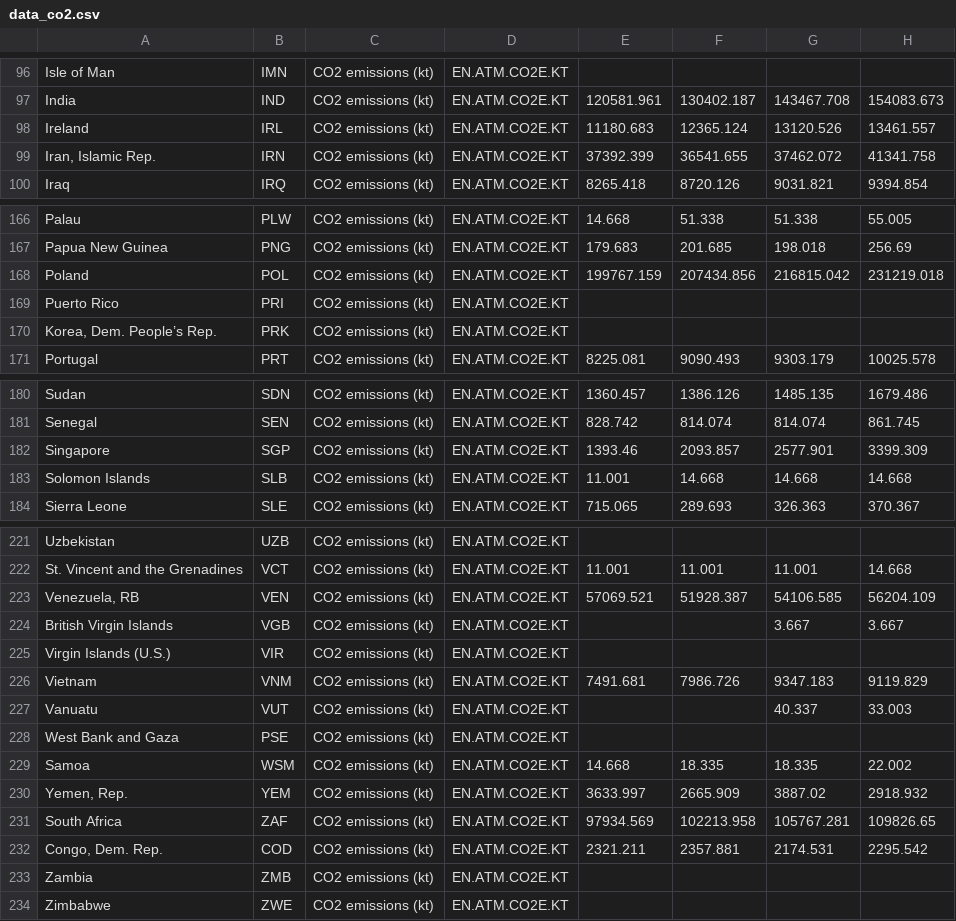
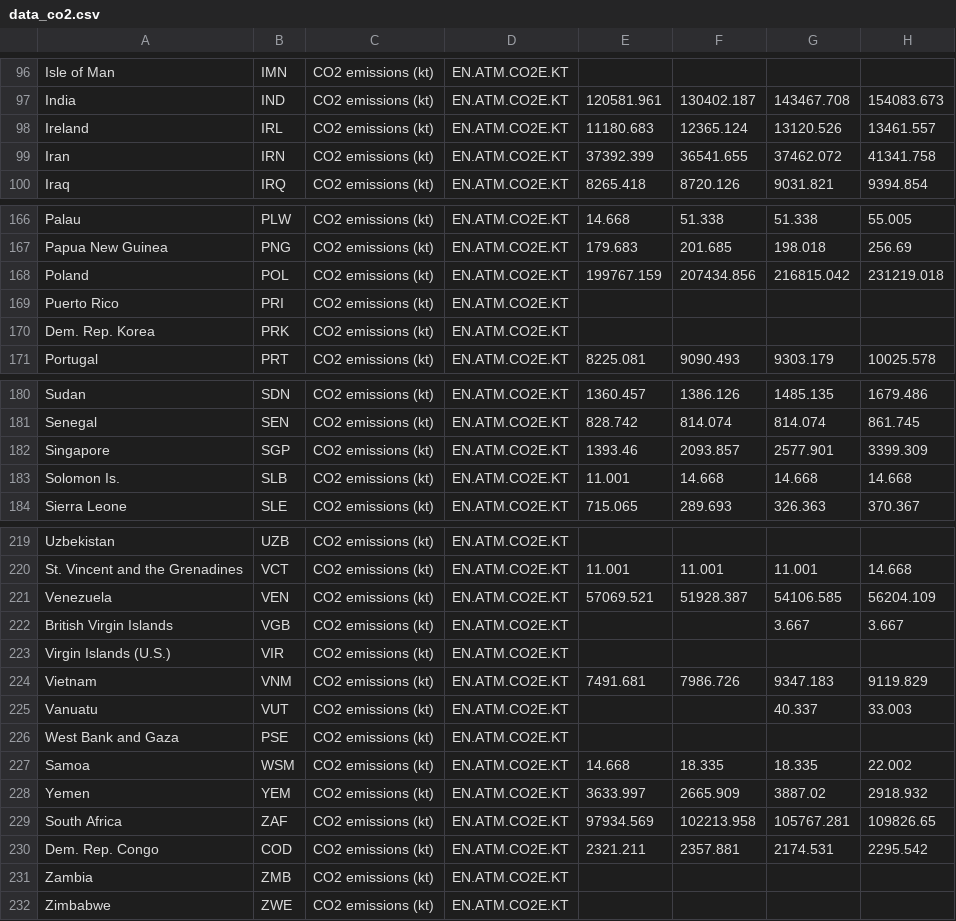
Before and after one commit to nadous/epsi-3d, a CSV file: debot_antoine/data/data_co2.csv, drawn as a sheet; only a part is shown, gaps mark what is left out; addresses are those after the commit; the diff covers the shown part only; the diff names each change by its address in the sheet, - before the commit and + after, or states it on an @@ line.

```diff
--- a/debot_antoine/data/data_co2.csv
+++ b/debot_antoine/data/data_co2.csv
-A99: Iran, Islamic Rep.
+A99: Iran
-A170: Korea, Dem. People’s Rep.
+A170: Dem. Rep. Korea
-A183: Solomon Islands
+A183: Solomon Is.
-A221: Venezuela, RB
+A221: Venezuela
-A228: Yemen, Rep.
+A228: Yemen
-A230: Congo, Dem. Rep.
+A230: Dem. Rep. Congo
```
Also changed, not shown: 2 removed rows and 16 edited cells elsewhere in this file, 10 other files.
